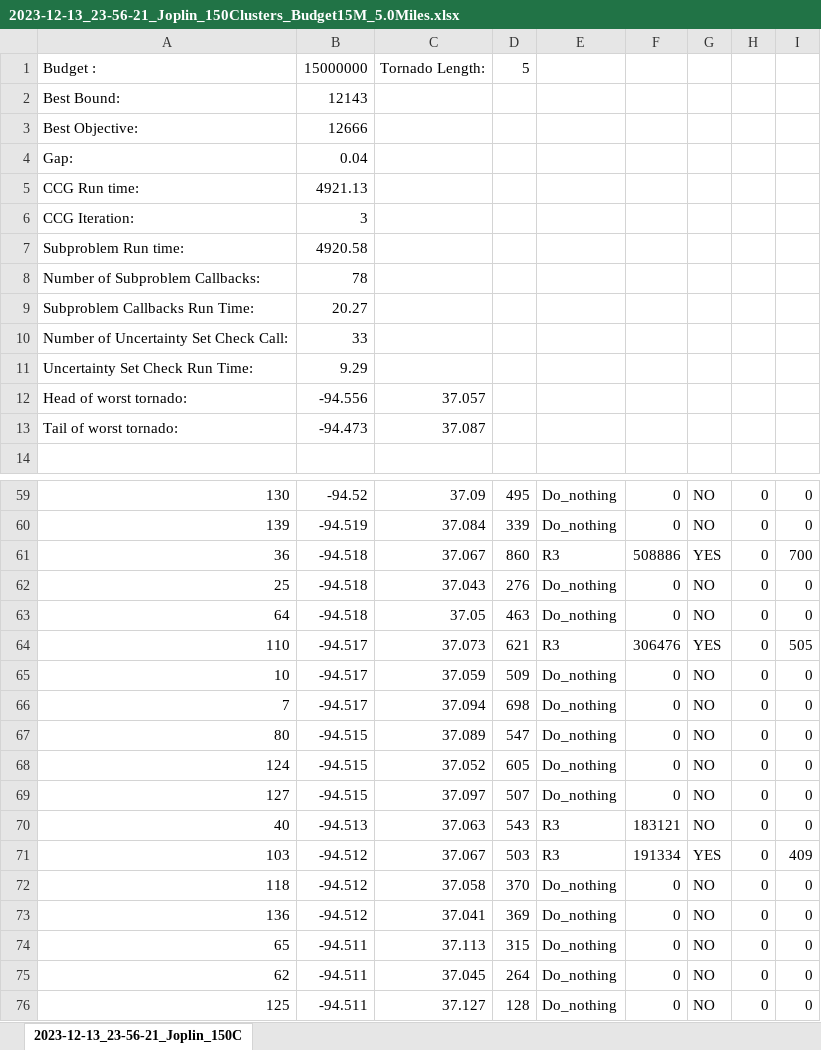
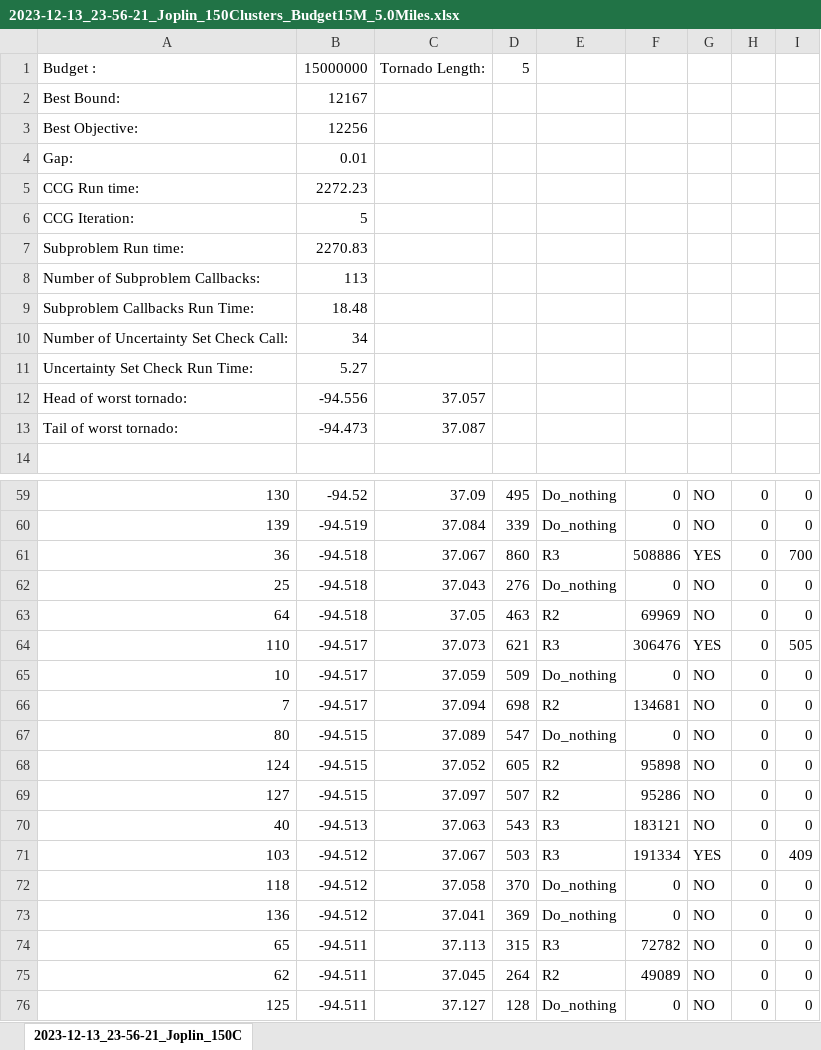
Before and after one commit to mehdi-ansari/Two_Stage_Robust_Tornado_Problem, an Excel workbook: Results/2023-12-13_23-56-21_Joplin_150Clusters_Budget15M_5.0Miles.xlsx, sheet 2023-12-13_23-56-21_Joplin_150C, drawn as a sheet; only a part is shown, gaps mark what is left out; values as stored, in another font and other column widths than the file's, no borders; charts and pictures not drawn; the diff covers the shown part only; the diff names each change by its address in the sheet, - before the commit and + after, or states it on an @@ line.

```diff
--- a/Results/2023-12-13_23-56-21_Joplin_150Clusters_Budget15M_5.0Miles.xlsx (sheet 2023-12-13_23-56-21_Joplin_150C)
+++ b/Results/2023-12-13_23-56-21_Joplin_150Clusters_Budget15M_5.0Miles.xlsx (sheet 2023-12-13_23-56-21_Joplin_150C)
-B2: 12143
+B2: 12167
-B3: 12666
+B3: 12256
-B4: 0.04
+B4: 0.01
-B5: 4921.13
+B5: 2272.23
-B6: 3
+B6: 5
-B7: 4920.58
+B7: 2270.83
-B8: 78
+B8: 113
-B9: 20.27
+B9: 18.48
-B10: 33
+B10: 34
-B11: 9.29
+B11: 5.27
-E63: Do_nothing
+E63: R2
-F63: 0
+F63: 69969
-E66: Do_nothing
+E66: R2
-F66: 0
+F66: 134681
-E68:E69: Do_nothing
+E68:E69: R2
-F68: 0
+F68: 95898
-F69: 0
+F69: 95286
-E74: Do_nothing
+E74: R3
-F74: 0
+F74: 72782
-E75: Do_nothing
+E75: R2
-F75: 0
+F75: 49089
```
Also changed, not shown: 25 edited cells elsewhere in this sheet, charts or pictures, Results/2023-12-14_01-18-07_Joplin_150Clusters_Budget30M_5.0Miles.xlsx, Results/2023-12-14_08-00-30_Joplin_150Clusters_Budget0M_5.0Miles.xlsx, 27 other files.
